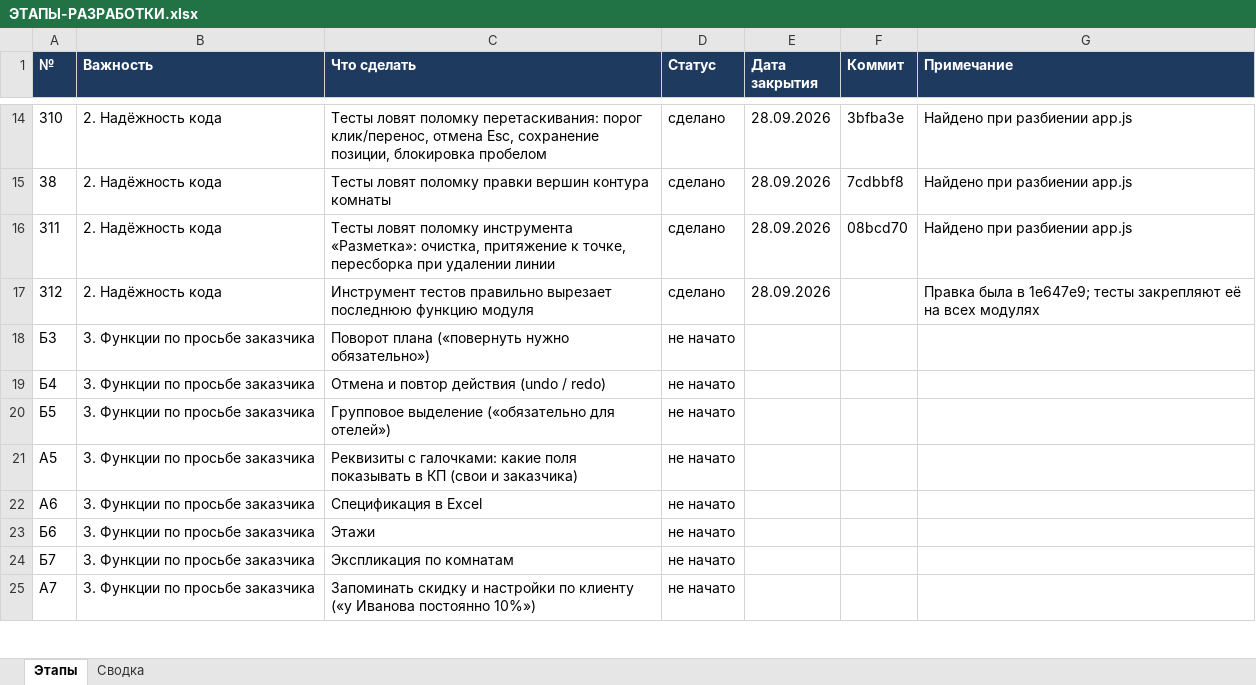
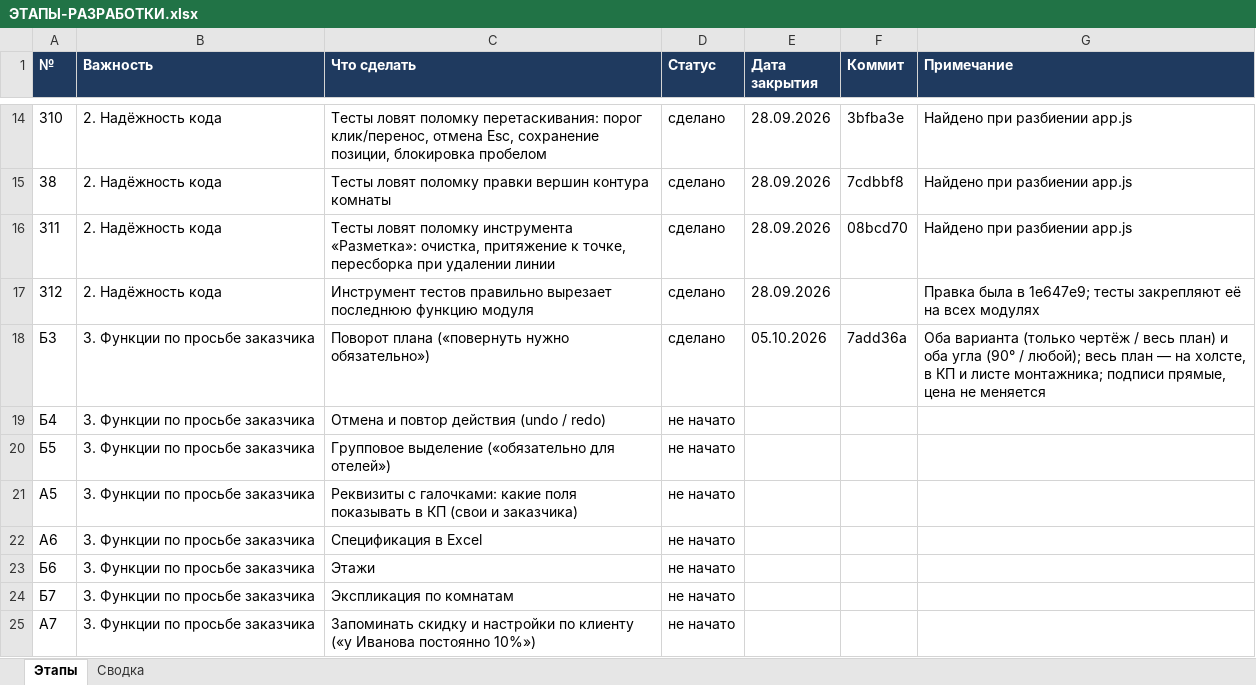
Before and after one commit to ZAVALEX174/electroPlan, an Excel workbook: docs/ЭТАПЫ-РАЗРАБОТКИ.xlsx, sheet Этапы, drawn as a sheet; only a part is shown, gaps mark what is left out; values as stored, in another font and other column widths than the file's, no borders; conditional formats not drawn; the diff names each change by its address in the sheet, - before the commit and + after, or states it on an @@ line.

```diff
--- a/docs/ЭТАПЫ-РАЗРАБОТКИ.xlsx (sheet Этапы)
+++ b/docs/ЭТАПЫ-РАЗРАБОТКИ.xlsx (sheet Этапы)
-D18 (Статус): не начато
+D18 (Статус): сделано
-E18 (Дата закрытия): (empty)
+E18 (Дата закрытия): 05.10.2026
-F18 (Коммит): (empty)
+F18 (Коммит): 7add36a
-G18 (Примечание): (empty)
+G18 (Примечание): Оба варианта (только чертёж / весь план) и оба угла (90° / любой); весь план — на холсте, в КП и листе монтажника; подписи прямые, цена не меняется
```
